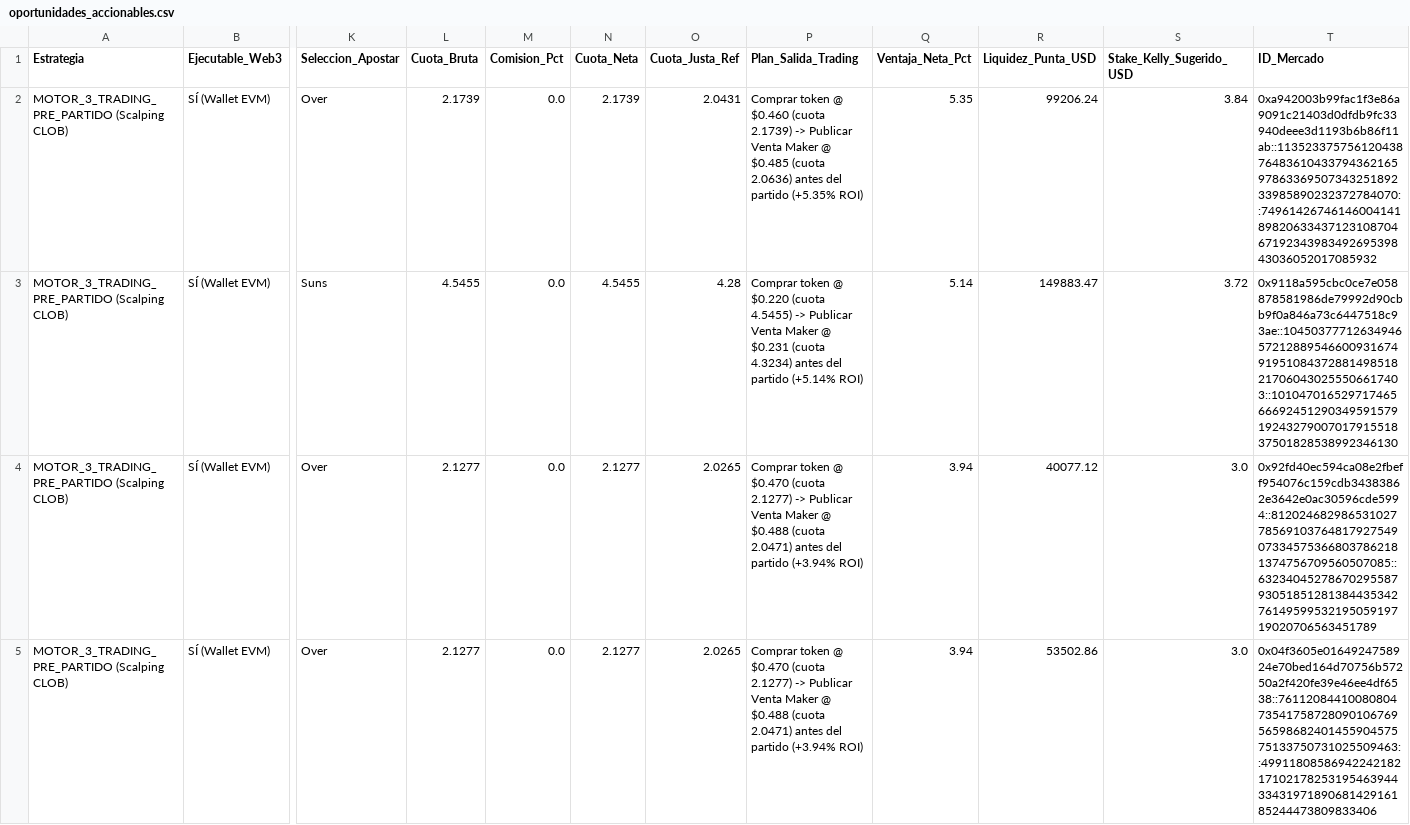
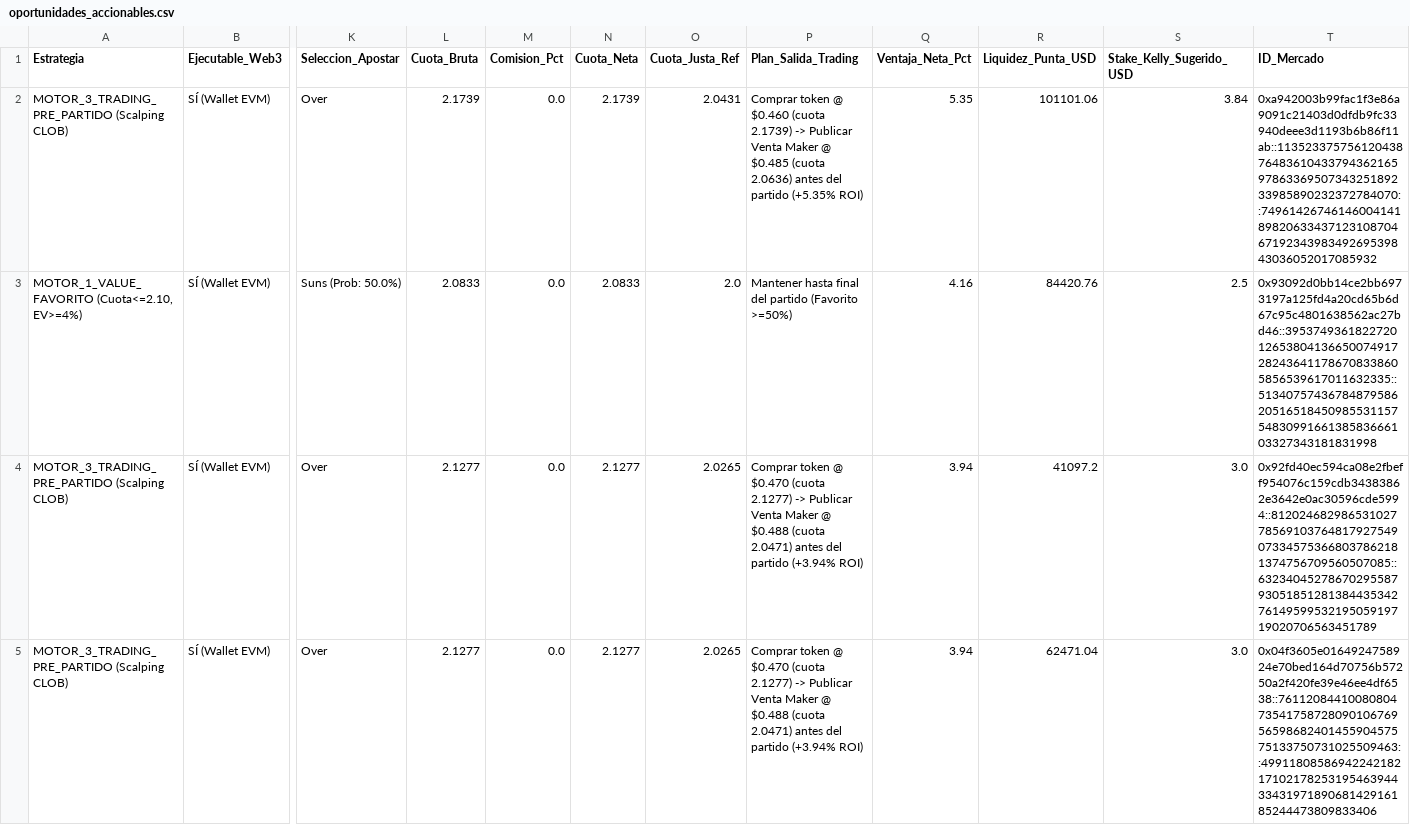
Before and after one commit to pochopablo1/quant-sports-es, a CSV file: datos/oportunidades_accionables.csv, drawn as a sheet; only a part is shown, gaps mark what is left out; removed rows and columns are numbered as before the commit, all else as after; rows hold the shown columns only; the diff covers the shown part only; the diff names each change by its address in the sheet, - before the commit and + after, or states it on an @@ line.

```diff
--- a/datos/oportunidades_accionables.csv
+++ b/datos/oportunidades_accionables.csv
-R2 (Liquidez_Punta_USD): 99206.24
+R2 (Liquidez_Punta_USD): 101101.06
-row 3: MOTOR_3_TRADING_PRE_PARTIDO (Scalping CLOB) | SÍ (Wallet EVM) | Suns | 4.5455 | 0.0 | 4.5455 | 4.28 | Comprar token @ $0.220 (cuota 4.5455) -> Publicar Venta Maker @ $0.231 (cuota 4.3234) antes del partido (+5.14% ROI) | 5.14 | 149883.47 | 3.72 | 0x9118a595cbc0ce7e058878581986de79992d90cbb9f0a846a73c6447518c93ae::104503777126349465721288954660093167491951084372881498518217060430255506617403::101047016529717465666924512903495915791924327900701791551837501828538992346130
+row 3: MOTOR_1_VALUE_FAVORITO (Cuota<=2.10, EV>=4%) | SÍ (Wallet EVM) | Suns (Prob: 50.0%) | 2.0833 | 0.0 | 2.0833 | 2.0 | Mantener hasta final del partido (Favorito >=50%) | 4.16 | 84420.76 | 2.5 | 0x93092d0bb14ce2bb6973197a125fd4a20cd65b6d67c95c4801638562ac27bd46::395374936182272012653804136650074917282436411786708338605856539617011632335::51340757436784879586205165184509855311575483099166138583666103327343181831998
-R4 (Liquidez_Punta_USD): 40077.12
+R4 (Liquidez_Punta_USD): 41097.2
-R5 (Liquidez_Punta_USD): 53502.86
+R5 (Liquidez_Punta_USD): 62471.04
```
Also changed, not shown: 2 removed rows and 3 edited cells elsewhere in this file, datos/auditoria_cruces_normalizados.csv, 1 other file.
